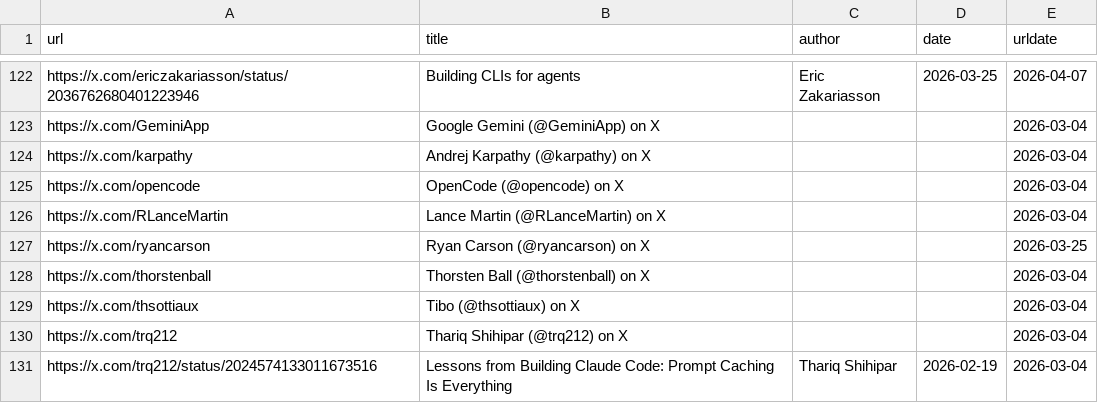
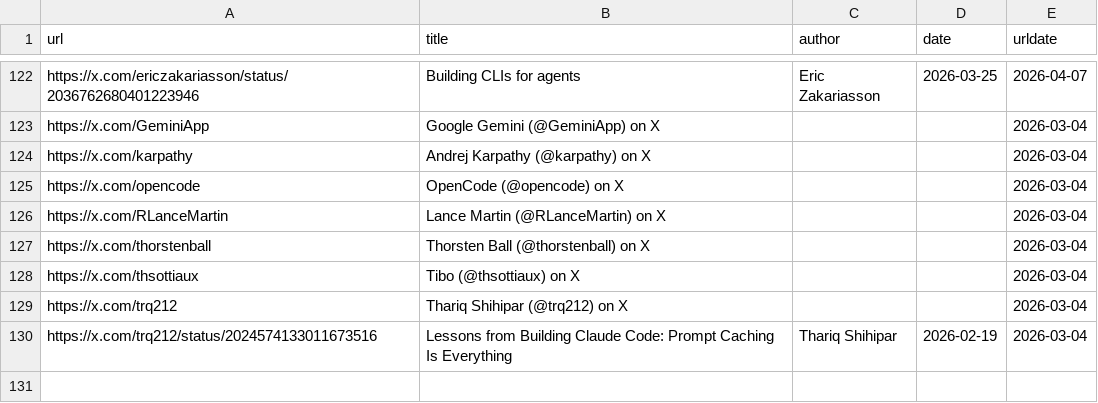
Before and after one commit to software-mansion/agentic-engineering, a CSV file: src/data/links.csv, drawn as a sheet; only a part is shown, gaps mark what is left out.

Commit message:
remove unused link

```diff
--- a/src/data/links.csv
+++ b/src/data/links.csv
@@ -126,3 +126,2 @@ https://x.com/opencode,OpenCode (@opencode) on X,,,2026-03-04
 https://x.com/RLanceMartin,Lance Martin (@RLanceMartin) on X,,,2026-03-04
-https://x.com/ryancarson,Ryan Carson (@ryancarson) on X,,,2026-03-25
 https://x.com/thorstenball,Thorsten Ball (@thorstenball) on X,,,2026-03-04
```
